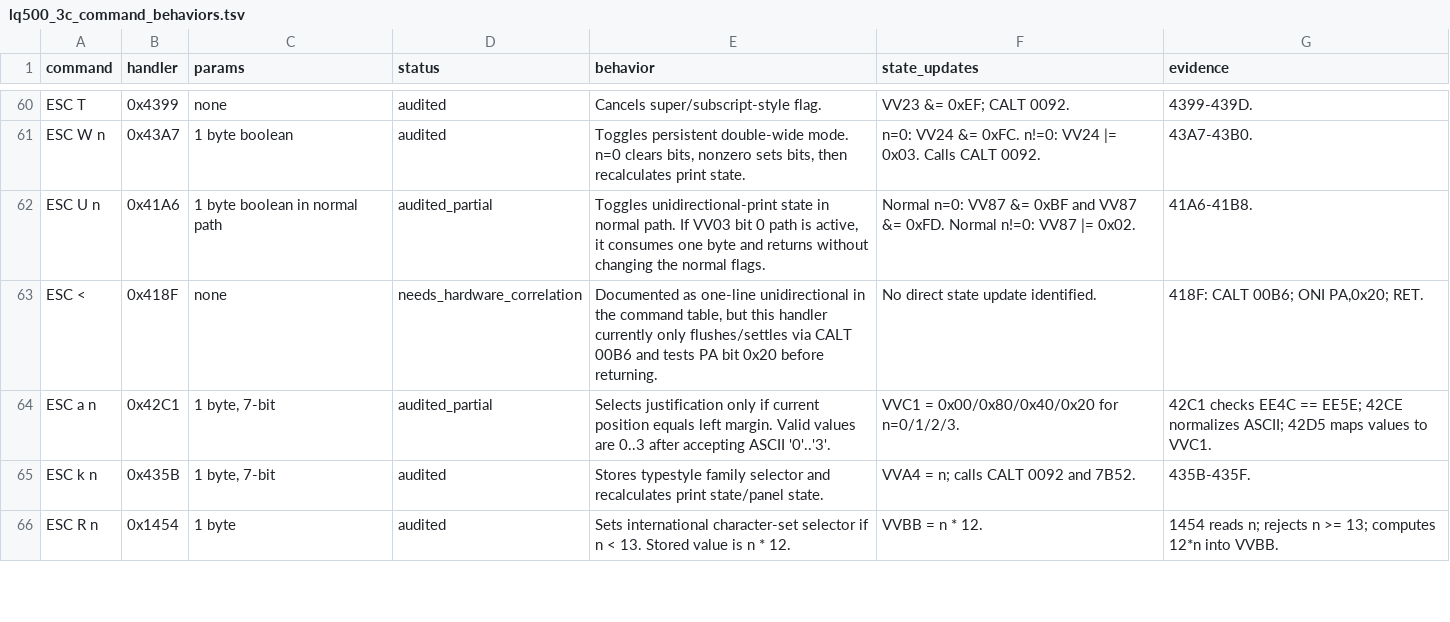
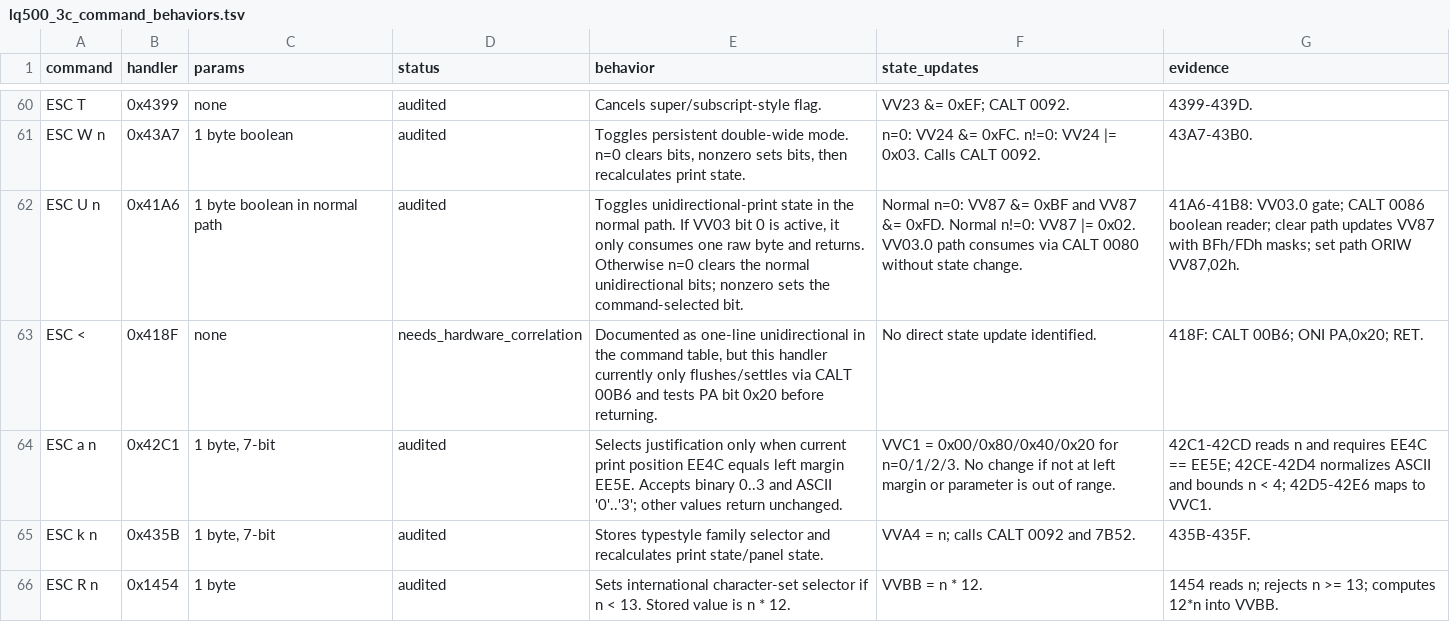
Before and after one commit to RealDeuce/epsonLQ500, a TSV file: data/lq500_3c_command_behaviors.tsv, drawn as a sheet; only a part is shown, gaps mark what is left out.

Commit message:
Close short mode command audits

```diff
--- a/data/lq500_3c_command_behaviors.tsv
+++ b/data/lq500_3c_command_behaviors.tsv
@@ -61,5 +61,5 @@ ESC T	0x4399	none	audited	Cancels super/subscript-style flag.	VV23 &= 0xEF; CALT
 ESC W n	0x43A7	1 byte boolean	audited	Toggles persistent double-wide mode. n=0 clears bits, nonzero sets bits, then recalculates print state.	n=0: VV24 &= 0xFC. n!=0: VV24 |= 0x03. Calls CALT 0092.	43A7-43B0.
-ESC U n	0x41A6	1 byte boolean in normal path	audited_partial	Toggles unidirectional-print state in normal path. If VV03 bit 0 path is active, it consumes one byte and returns without changing the normal flags.	Normal n=0: VV87 &= 0xBF and VV87 &= 0xFD. Normal n!=0: VV87 |= 0x02.	41A6-41B8.
+ESC U n	0x41A6	1 byte boolean in normal path	audited	Toggles unidirectional-print state in the normal path. If VV03 bit 0 is active, it only consumes one raw byte and returns. Otherwise n=0 clears the normal unidirectional bits; nonzero sets the command-selected bit.	Normal n=0: VV87 &= 0xBF and VV87 &= 0xFD. Normal n!=0: VV87 |= 0x02. VV03.0 path consumes via CALT 0080 without state change.	41A6-41B8: VV03.0 gate; CALT 0086 boolean reader; clear path updates VV87 with BFh/FDh masks; set path ORIW VV87,02h.
 ESC <	0x418F	none	needs_hardware_correlation	Documented as one-line unidirectional in the command table, but this handler currently only flushes/settles via CALT 00B6 and tests PA bit 0x20 before returning.	No direct state update identified.	418F: CALT 00B6; ONI PA,0x20; RET.
-ESC a n	0x42C1	1 byte, 7-bit	audited_partial	Selects justification only if current position equals left margin. Valid values are 0..3 after accepting ASCII '0'..'3'.	VVC1 = 0x00/0x80/0x40/0x20 for n=0/1/2/3.	42C1 checks EE4C == EE5E; 42CE normalizes ASCII; 42D5 maps values to VVC1.
+ESC a n	0x42C1	1 byte, 7-bit	audited	Selects justification only when current print position EE4C equals left margin EE5E. Accepts binary 0..3 and ASCII '0'..'3'; other values return unchanged.	VVC1 = 0x00/0x80/0x40/0x20 for n=0/1/2/3. No change if not at left margin or parameter is out of range.	42C1-42CD reads n and requires EE4C == EE5E; 42CE-42D4 normalizes ASCII and bounds n < 4; 42D5-42E6 maps to VVC1.
 ESC k n	0x435B	1 byte, 7-bit	audited	Stores typestyle family selector and recalculates print state/panel state.	VVA4 = n; calls CALT 0092 and 7B52.	435B-435F.
```
